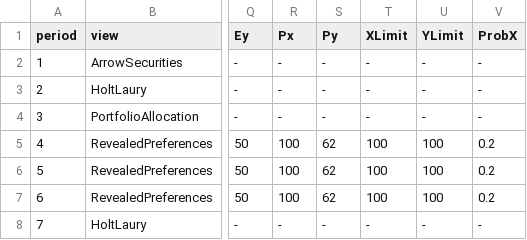
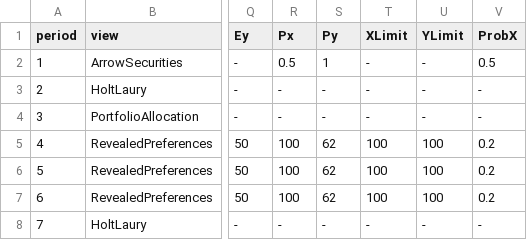
Before and after one commit to Leeps-Lab/redwood-risk-elicitation, a CSV file: config.csv, drawn as a sheet; only a part is shown, gaps mark what is left out; the diff names each change by its address in the sheet, - before the commit and + after, or states it on an @@ line.

Commit message:
changing input look

```diff
--- a/config.csv
+++ b/config.csv
-R2 (Px): -
+R2 (Px): 0.5
-S2 (Py): -
+S2 (Py): 1
-V2 (ProbX): -
+V2 (ProbX): 0.5
```
